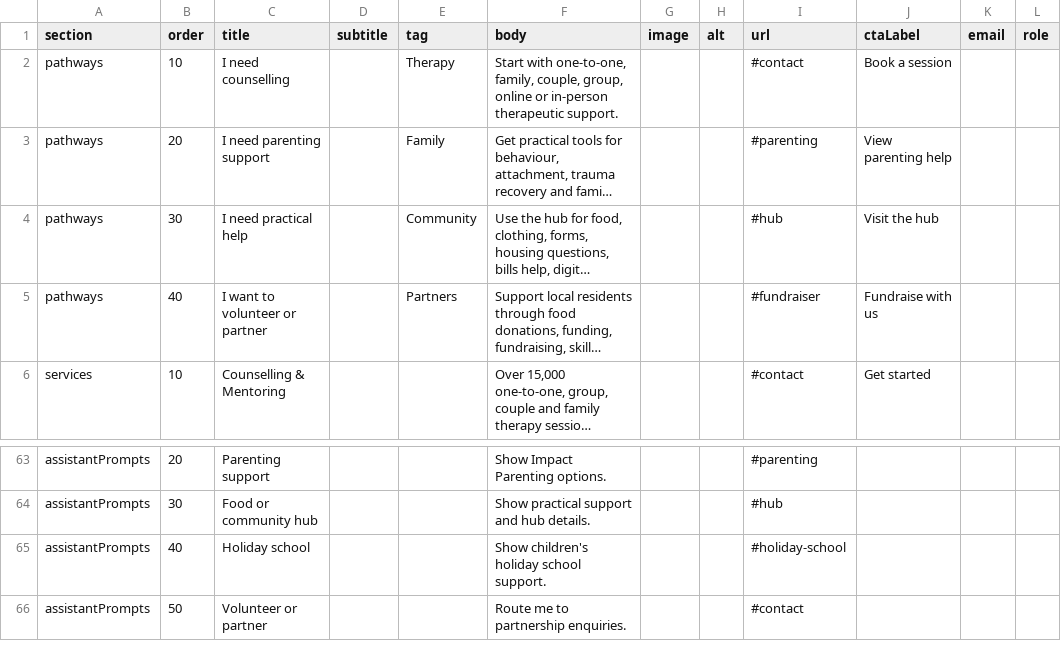
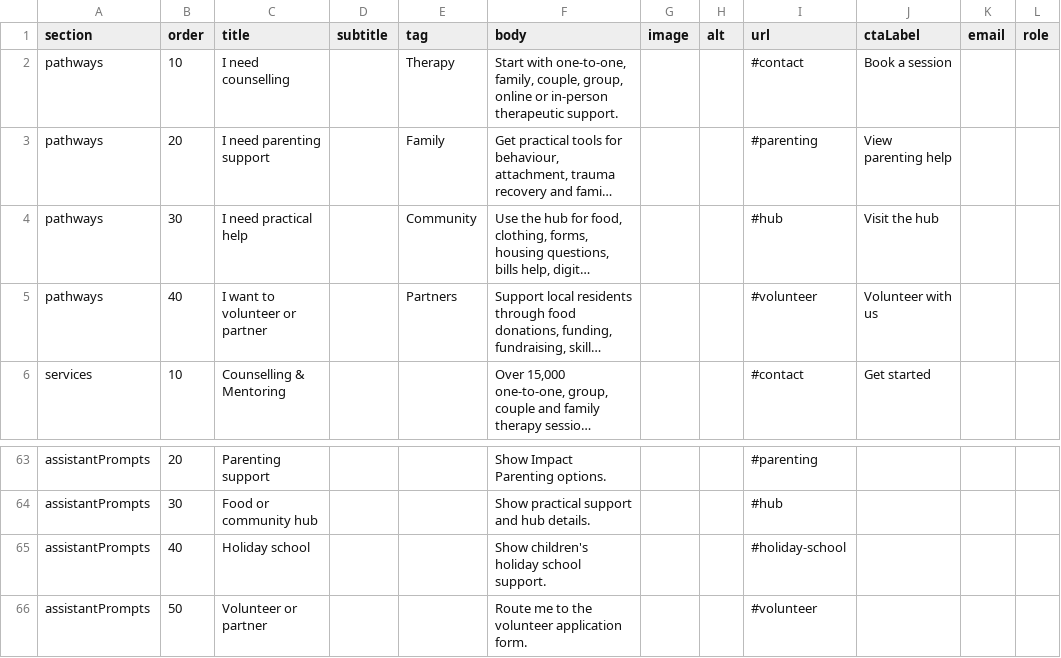
Before and after one commit to Srikarsmile/floting, a CSV file: wix-cms/FloatingHomeItems.csv, drawn as a sheet; only a part is shown, gaps mark what is left out; long unchanged cells end in …; the diff names each change by its address in the sheet, - before the commit and + after, or states it on an @@ line.

Commit message:
Update fundraiser and volunteer actions

```diff
--- a/wix-cms/FloatingHomeItems.csv
+++ b/wix-cms/FloatingHomeItems.csv
-I5 (url): #fundraiser
+I5 (url): #volunteer
-J5 (ctaLabel): Fundraise with us
+J5 (ctaLabel): Volunteer with us
-F66 (body): Route me to partnership enquiries.
+F66 (body): Route me to the volunteer application form.
-I66 (url): #contact
+I66 (url): #volunteer
```
Also changed, not shown: 4 other files.
